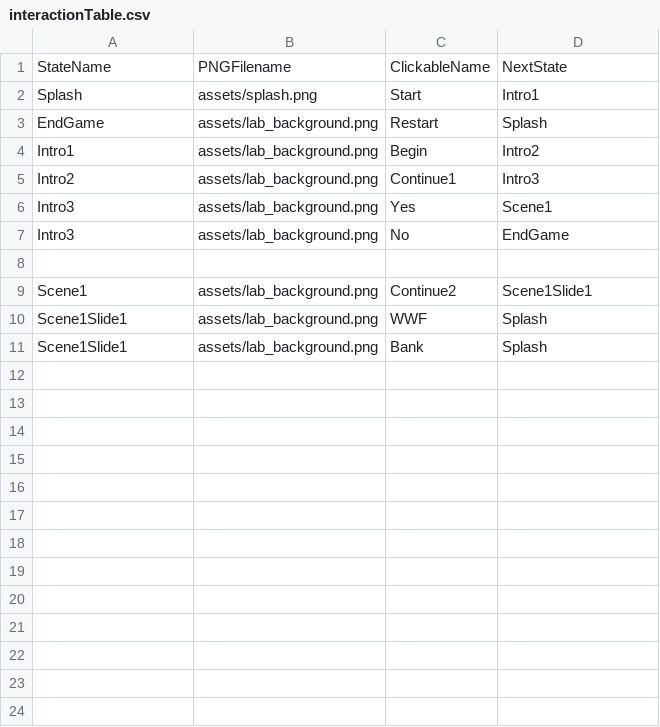
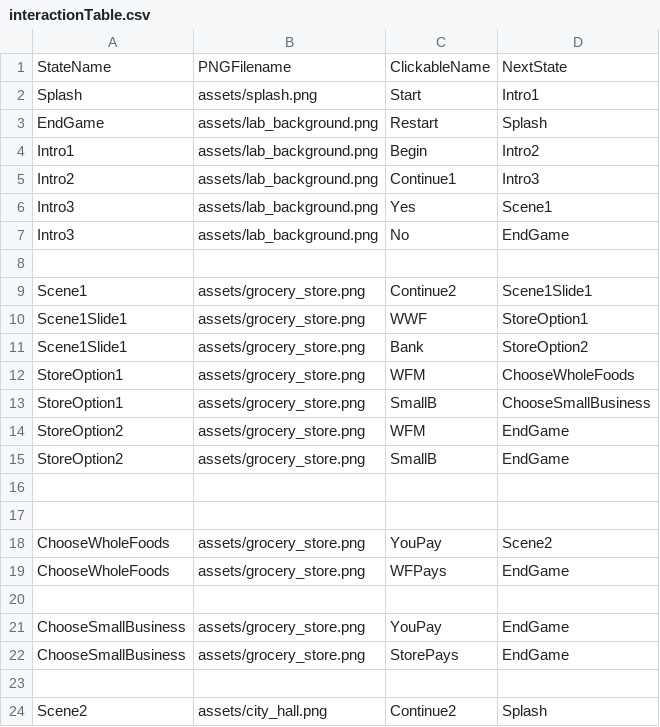
Before and after one commit to jenniferlewmunoz/EdibleFoodPackaging, a CSV file: data/interactionTable.csv, drawn as a sheet.

Commit message:
Completed Scene 1

```diff
--- a/data/interactionTable.csv
+++ b/data/interactionTable.csv
@@ -8,4 +8,17 @@ Intro3,assets/lab_background.png,No,EndGame
 
-Scene1,assets/lab_background.png,Continue2,Scene1Slide1
-Scene1Slide1,assets/lab_background.png,WWF,Splash
-Scene1Slide1,assets/lab_background.png,Bank,Splash
+Scene1,assets/grocery_store.png,Continue2,Scene1Slide1
+Scene1Slide1,assets/grocery_store.png,WWF,StoreOption1
+Scene1Slide1,assets/grocery_store.png,Bank,StoreOption2
+StoreOption1,assets/grocery_store.png,WFM,ChooseWholeFoods
+StoreOption1,assets/grocery_store.png,SmallB,ChooseSmallBusiness
+StoreOption2,assets/grocery_store.png,WFM,EndGame
+StoreOption2,assets/grocery_store.png,SmallB,EndGame
+
+
+ChooseWholeFoods,assets/grocery_store.png,YouPay,Scene2
+ChooseWholeFoods,assets/grocery_store.png,WFPays,EndGame
+
+ChooseSmallBusiness,assets/grocery_store.png,YouPay,EndGame
+ChooseSmallBusiness,assets/grocery_store.png,StorePays,EndGame
+
+Scene2,assets/city_hall.png,Continue2,Splash
```
Also changed, not shown: data/clickableLayout.csv, 3 other files.
